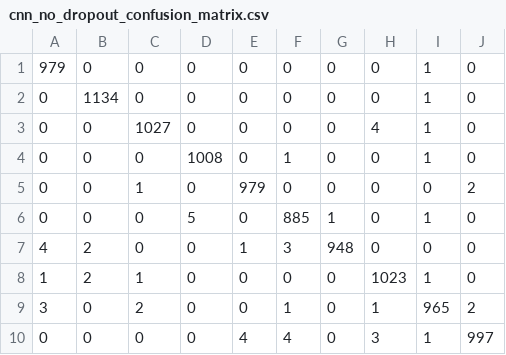
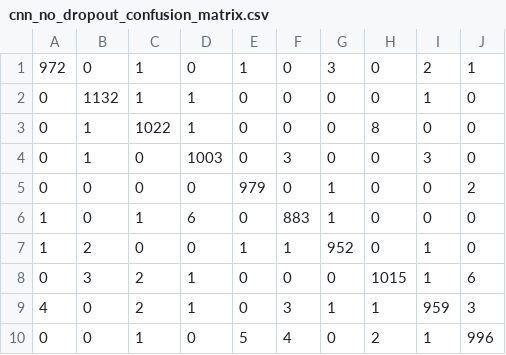
Before and after one commit to aleksanderrut/Lab_ML_in_Phy, a CSV file: Projekt2/mnist_results/cnn_no_dropout_confusion_matrix.csv, drawn as a sheet.

```diff
--- a/Projekt2/mnist_results/cnn_no_dropout_confusion_matrix.csv
+++ b/Projekt2/mnist_results/cnn_no_dropout_confusion_matrix.csv
@@ -1,10 +1,10 @@
-979,0,0,0,0,0,0,0,1,0
-0,1134,0,0,0,0,0,0,1,0
-0,0,1027,0,0,0,0,4,1,0
-0,0,0,1008,0,1,0,0,1,0
-0,0,1,0,979,0,0,0,0,2
-0,0,0,5,0,885,1,0,1,0
-4,2,0,0,1,3,948,0,0,0
-1,2,1,0,0,0,0,1023,1,0
-3,0,2,0,0,1,0,1,965,2
-0,0,0,0,4,4,0,3,1,997
+972,0,1,0,1,0,3,0,2,1
+0,1132,1,1,0,0,0,0,1,0
+0,1,1022,1,0,0,0,8,0,0
+0,1,0,1003,0,3,0,0,3,0
+0,0,0,0,979,0,1,0,0,2
+1,0,1,6,0,883,1,0,0,0
+1,2,0,0,1,1,952,0,1,0
+0,3,2,1,0,0,0,1015,1,6
+4,0,2,1,0,3,1,1,959,3
+0,0,1,0,5,4,0,2,1,996
```
Also changed, not shown: Projekt2/mnist_results/cnn_no_dropout_history.csv, Projekt2/mnist_results/deep_l2_confusion_matrix.csv, 37 other files.
